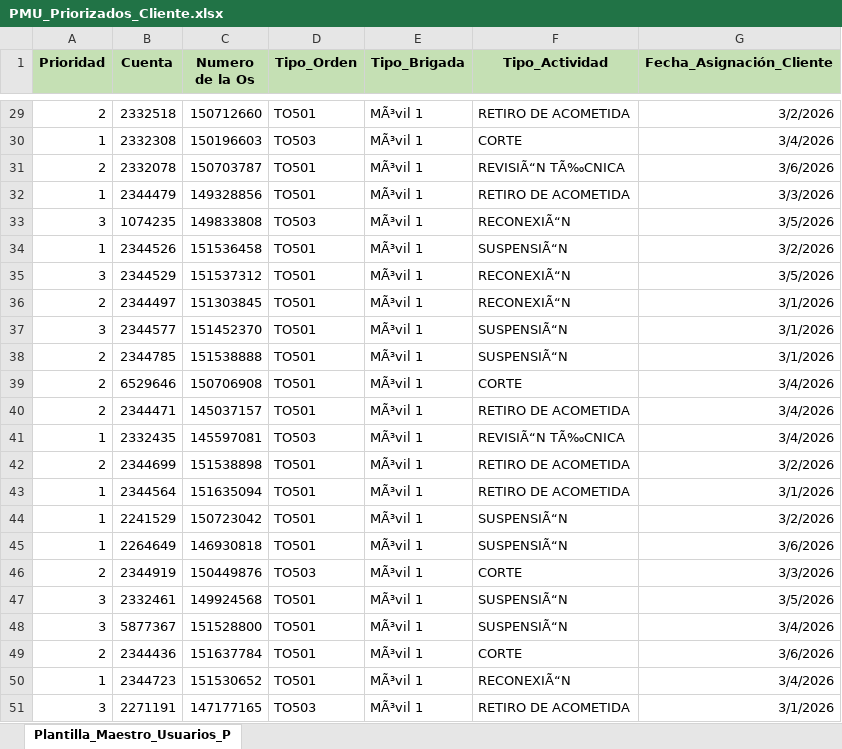
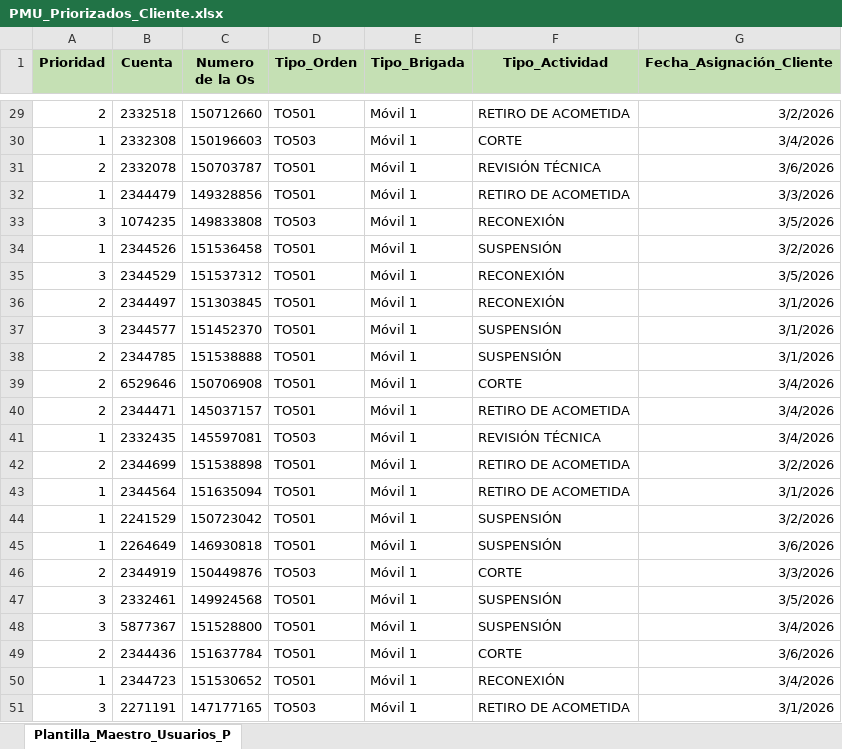
Before and after one commit to daycoder-dc/scrc_asignar_priorizacion, an Excel workbook: schemas/PMU_Priorizados_Cliente.xlsx, sheet Plantilla_Maestro_Usuarios_P, drawn as a sheet; only a part is shown, gaps mark what is left out; values as stored, in another font and other column widths than the file's, no borders; the diff covers the shown part only; the diff names each change by its address in the sheet, - before the commit and + after, or states it on an @@ line.

```diff
--- a/schemas/PMU_Priorizados_Cliente.xlsx (sheet Plantilla_Maestro_Usuarios_P)
+++ b/schemas/PMU_Priorizados_Cliente.xlsx (sheet Plantilla_Maestro_Usuarios_P)
-E29:E51 (Tipo_Brigada): MÃ³vil 1
+E29:E51 (Tipo_Brigada): Móvil 1
-F31 (Tipo_Actividad): REVISIÃ“N TÃ‰CNICA
+F31 (Tipo_Actividad): REVISIÓN TÉCNICA
-F33 (Tipo_Actividad): RECONEXIÃ“N
+F33 (Tipo_Actividad): RECONEXIÓN
-F34 (Tipo_Actividad): SUSPENSIÃ“N
+F34 (Tipo_Actividad): SUSPENSIÓN
-F35:F36 (Tipo_Actividad): RECONEXIÃ“N
+F35:F36 (Tipo_Actividad): RECONEXIÓN
-F37:F38 (Tipo_Actividad): SUSPENSIÃ“N
+F37:F38 (Tipo_Actividad): SUSPENSIÓN
-F41 (Tipo_Actividad): REVISIÃ“N TÃ‰CNICA
+F41 (Tipo_Actividad): REVISIÓN TÉCNICA
-F44:F45 (Tipo_Actividad): SUSPENSIÃ“N
+F44:F45 (Tipo_Actividad): SUSPENSIÓN
-F47:F48 (Tipo_Actividad): SUSPENSIÃ“N
+F47:F48 (Tipo_Actividad): SUSPENSIÓN
-F50 (Tipo_Actividad): RECONEXIÃ“N
+F50 (Tipo_Actividad): RECONEXIÓN
```
Also changed, not shown: 44 edited cells elsewhere in this sheet, 6 other files.
